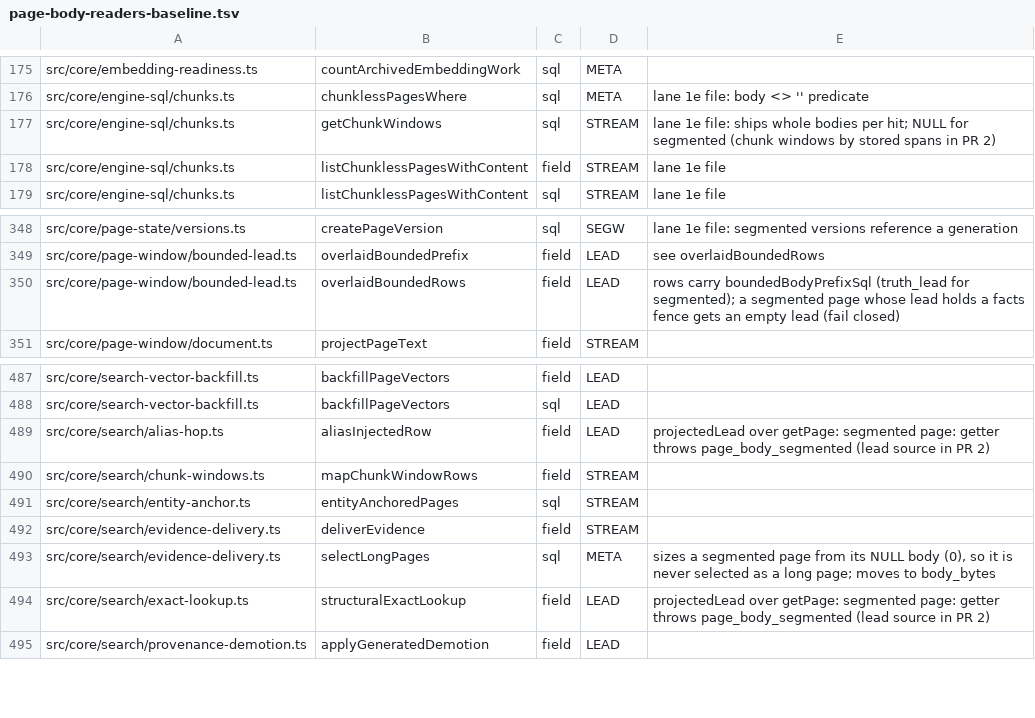
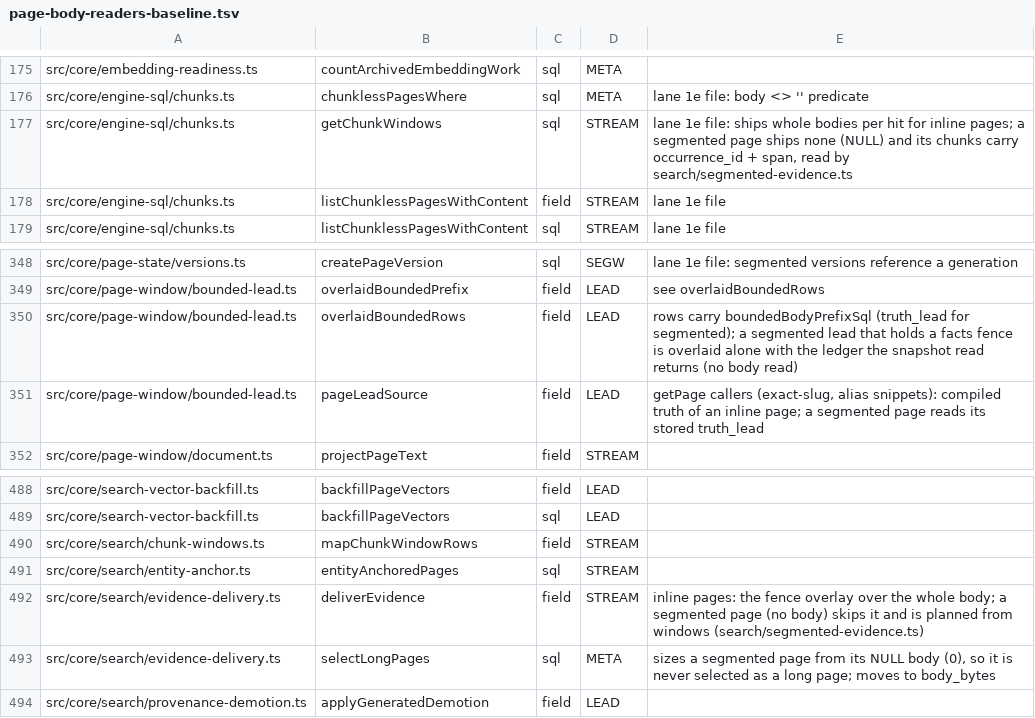
Before and after one commit to ActVox/gbrain, a TSV file: scripts/page-body-readers-baseline.tsv, drawn as a sheet; only a part is shown, gaps mark what is left out.

```diff
--- a/scripts/page-body-readers-baseline.tsv
+++ b/scripts/page-body-readers-baseline.tsv
@@ -176,3 +176,3 @@ src/core/embedding-readiness.ts	countArchivedEmbeddingWork	sql	META
 src/core/engine-sql/chunks.ts	chunklessPagesWhere	sql	META	lane 1e file: body <> '' predicate
-src/core/engine-sql/chunks.ts	getChunkWindows	sql	STREAM	lane 1e file: ships whole bodies per hit; NULL for segmented (chunk windows by stored spans in PR 2)
+src/core/engine-sql/chunks.ts	getChunkWindows	sql	STREAM	lane 1e file: ships whole bodies per hit for inline pages; a segmented page ships none (NULL) and its chunks carry occurrence_id + span, read by search/segmented-evidence.ts
 src/core/engine-sql/chunks.ts	listChunklessPagesWithContent	field	STREAM	lane 1e file
@@ -349,3 +349,4 @@ src/core/page-state/versions.ts	createPageVersion	sql	SEGW	lane 1e file: segment
 src/core/page-window/bounded-lead.ts	overlaidBoundedPrefix	field	LEAD	see overlaidBoundedRows
-src/core/page-window/bounded-lead.ts	overlaidBoundedRows	field	LEAD	rows carry boundedBodyPrefixSql (truth_lead for segmented); a segmented page whose lead holds a facts fence gets an empty lead (fail closed)
+src/core/page-window/bounded-lead.ts	overlaidBoundedRows	field	LEAD	rows carry boundedBodyPrefixSql (truth_lead for segmented); a segmented lead that holds a facts fence is overlaid alone with the ledger the snapshot read returns (no body read)
+src/core/page-window/bounded-lead.ts	pageLeadSource	field	LEAD	getPage callers (exact-slug, alias snippets): compiled truth of an inline page; a segmented page reads its stored truth_lead
 src/core/page-window/document.ts	projectPageText	field	STREAM	
@@ -488,8 +489,6 @@ src/core/search-vector-backfill.ts	backfillPageVectors	field	LEAD
 src/core/search-vector-backfill.ts	backfillPageVectors	sql	LEAD	
-src/core/search/alias-hop.ts	aliasInjectedRow	field	LEAD	projectedLead over getPage: segmented page: getter throws page_body_segmented (lead source in PR 2)
 src/core/search/chunk-windows.ts	mapChunkWindowRows	field	STREAM	
 src/core/search/entity-anchor.ts	entityAnchoredPages	sql	STREAM	
-src/core/search/evidence-delivery.ts	deliverEvidence	field	STREAM	
+src/core/search/evidence-delivery.ts	deliverEvidence	field	STREAM	inline pages: the fence overlay over the whole body; a segmented page (no body) skips it and is planned from windows (search/segmented-evidence.ts)
 src/core/search/evidence-delivery.ts	selectLongPages	sql	META	sizes a segmented page from its NULL body (0), so it is never selected as a long page; moves to body_bytes
-src/core/search/exact-lookup.ts	structuralExactLookup	field	LEAD	projectedLead over getPage: segmented page: getter throws page_body_segmented (lead source in PR 2)
 src/core/search/provenance-demotion.ts	applyGeneratedDemotion	field	LEAD	
```
Also changed, not shown: scripts/module-size-limits.tsv, 24 other files.
